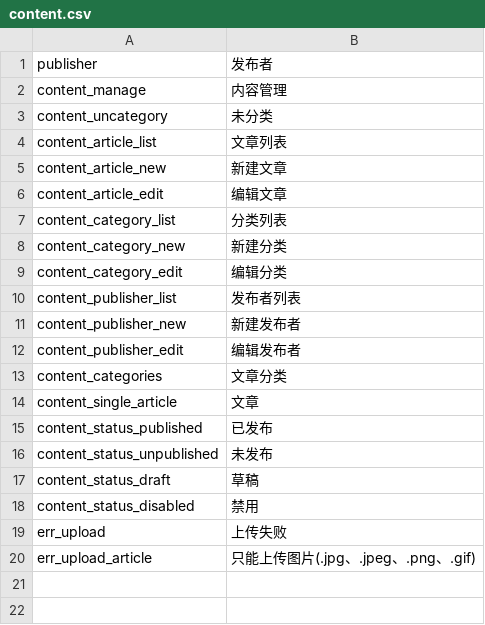
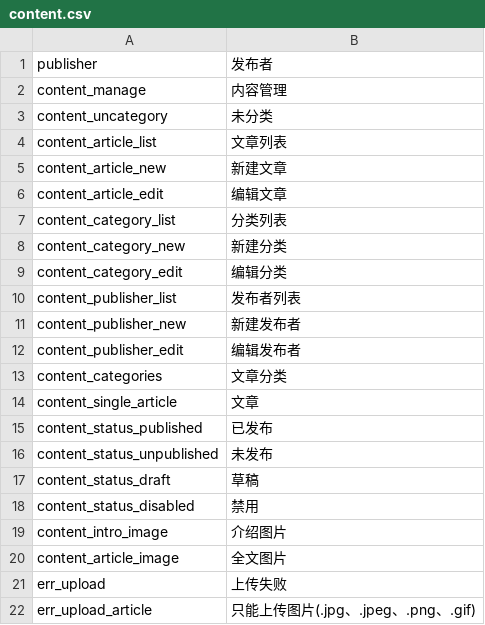
Before and after one commit to ixiangs/ecleague, a CSV file: languages/zh-CN/content.csv, drawn as a sheet.

Commit message:
Content Component开发中

```diff
--- a/languages/zh-CN/content.csv
+++ b/languages/zh-CN/content.csv
@@ -18,2 +18,4 @@ content_status_draft,草稿
 content_status_disabled,禁用
+content_intro_image,介绍图片
+content_article_image,全文图片
 err_upload,上传失败
```
Also changed, not shown: languages/zh-CN/realty.csv, 11 other files.
